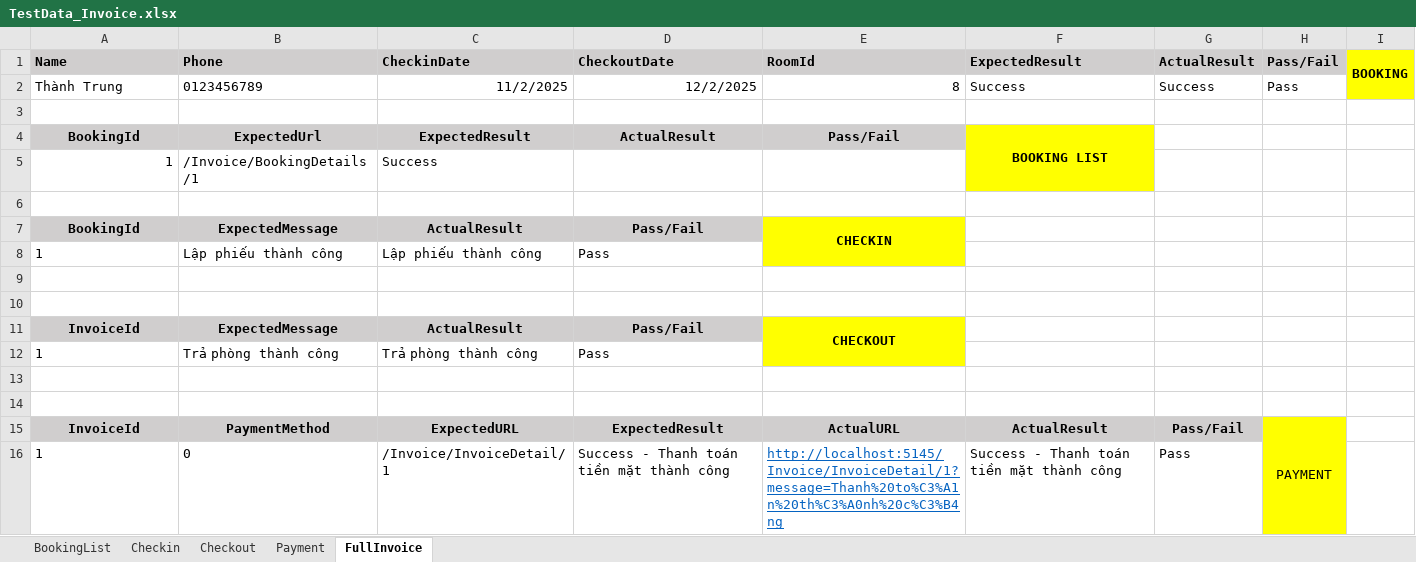
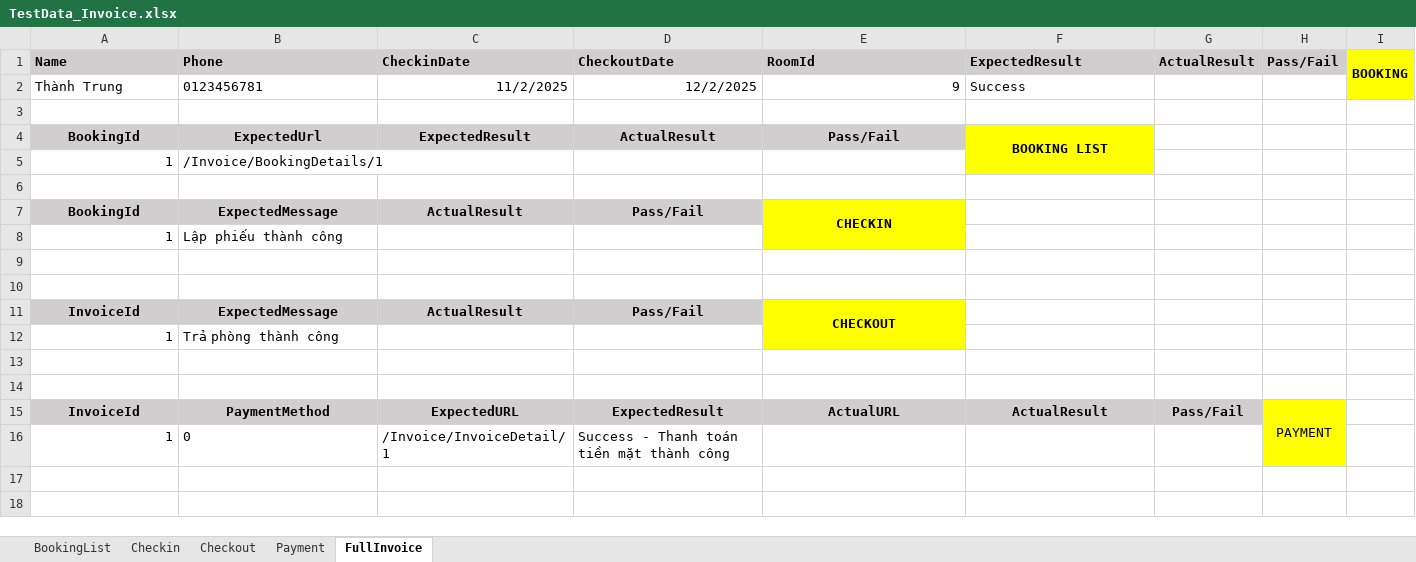
Before and after one commit to nghuuan2803/reup-demoheotelbooking, an Excel workbook: TestProject1/Data/TestData_Invoice.xlsx, sheet FullInvoice, drawn as a sheet; values as stored, in another font and other column widths than the file's, no borders; the diff names each change by its address in the sheet, - before the commit and + after, or states it on an @@ line.

Commit message:
Invoice has been Fixed

```diff
--- a/TestProject1/Data/TestData_Invoice.xlsx (sheet FullInvoice)
+++ b/TestProject1/Data/TestData_Invoice.xlsx (sheet FullInvoice)
-B2 (Phone): 0123456789
+B2 (Phone): 0123456781
-E2 (RoomId): 8
+E2 (RoomId): 9
-G2 (ActualResult): Success
+G2 (ActualResult): (empty)
-H2 (Pass/Fail): Pass
+H2 (Pass/Fail): (empty)
-C5 (CheckinDate): Success
+C5 (CheckinDate): (empty)
-A8 alignment: left
+A8 alignment: right
-C8 (CheckinDate): Lập phiếu thành công
+C8 (CheckinDate): (empty)
-D8 (CheckoutDate): Pass
+D8 (CheckoutDate): (empty)
-A12 alignment: left
+A12 alignment: right
-C12 (CheckinDate): Trả phòng thành công
+C12 (CheckinDate): (empty)
-D12 (CheckoutDate): Pass
+D12 (CheckoutDate): (empty)
-A16 alignment: left
+A16 alignment: right
-E16 (RoomId): http://localhost:5145/Invoice/InvoiceDetail/1?message=Thanh%20to%C3%A1n%20th%C3%A0nh%20c%C3%B4ng
+E16 (RoomId): (empty)
-F16 (ExpectedResult): Success - Thanh toán tiền mặt thành công
+F16 (ExpectedResult): (empty)
-G16 (ActualResult): Pass
+G16 (ActualResult): (empty)
```
Also changed, not shown: 4 other files.
